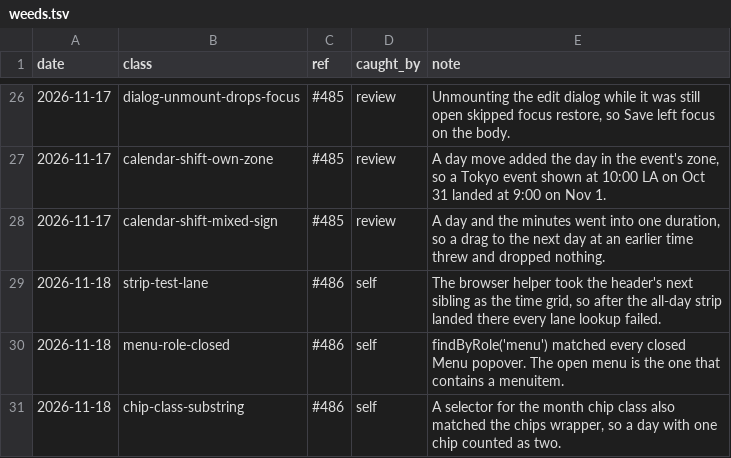
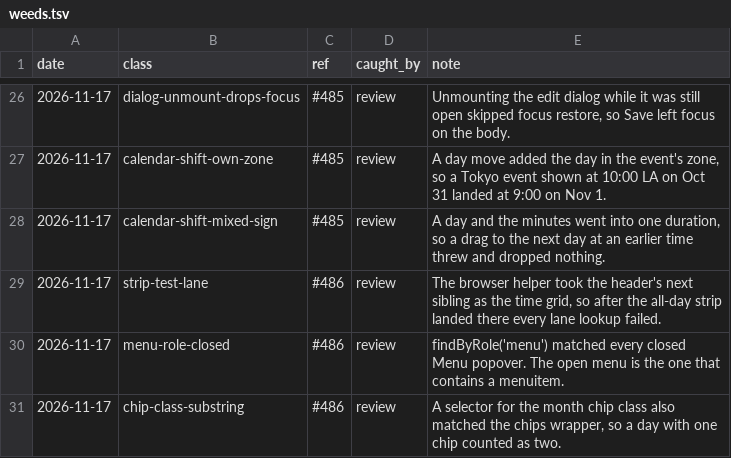
Before and after one commit to tounsoo/todae, a TSV file: .agents/weeds.tsv, drawn as a sheet; only a part is shown, gaps mark what is left out.

```diff
--- a/.agents/weeds.tsv
+++ b/.agents/weeds.tsv
@@ -28,4 +28,4 @@ date	class	ref	caught_by	note
 2026-11-17	calendar-shift-mixed-sign	#485	review	A day and the minutes went into one duration, so a drag to the next day at an earlier time threw and dropped nothing.
-2026-11-18	strip-test-lane	#486	self	The browser helper took the header's next sibling as the time grid, so after the all-day strip landed there every lane lookup failed.
-2026-11-18	menu-role-closed	#486	self	findByRole('menu') matched every closed Menu popover. The open menu is the one that contains a menuitem.
-2026-11-18	chip-class-substring	#486	self	A selector for the month chip class also matched the chips wrapper, so a day with one chip counted as two.
+2026-11-17	strip-test-lane	#486	review	The browser helper took the header's next sibling as the time grid, so after the all-day strip landed there every lane lookup failed.
+2026-11-17	menu-role-closed	#486	review	findByRole('menu') matched every closed Menu popover. The open menu is the one that contains a menuitem.
+2026-11-17	chip-class-substring	#486	review	A selector for the month chip class also matched the chips wrapper, so a day with one chip counted as two.
```
